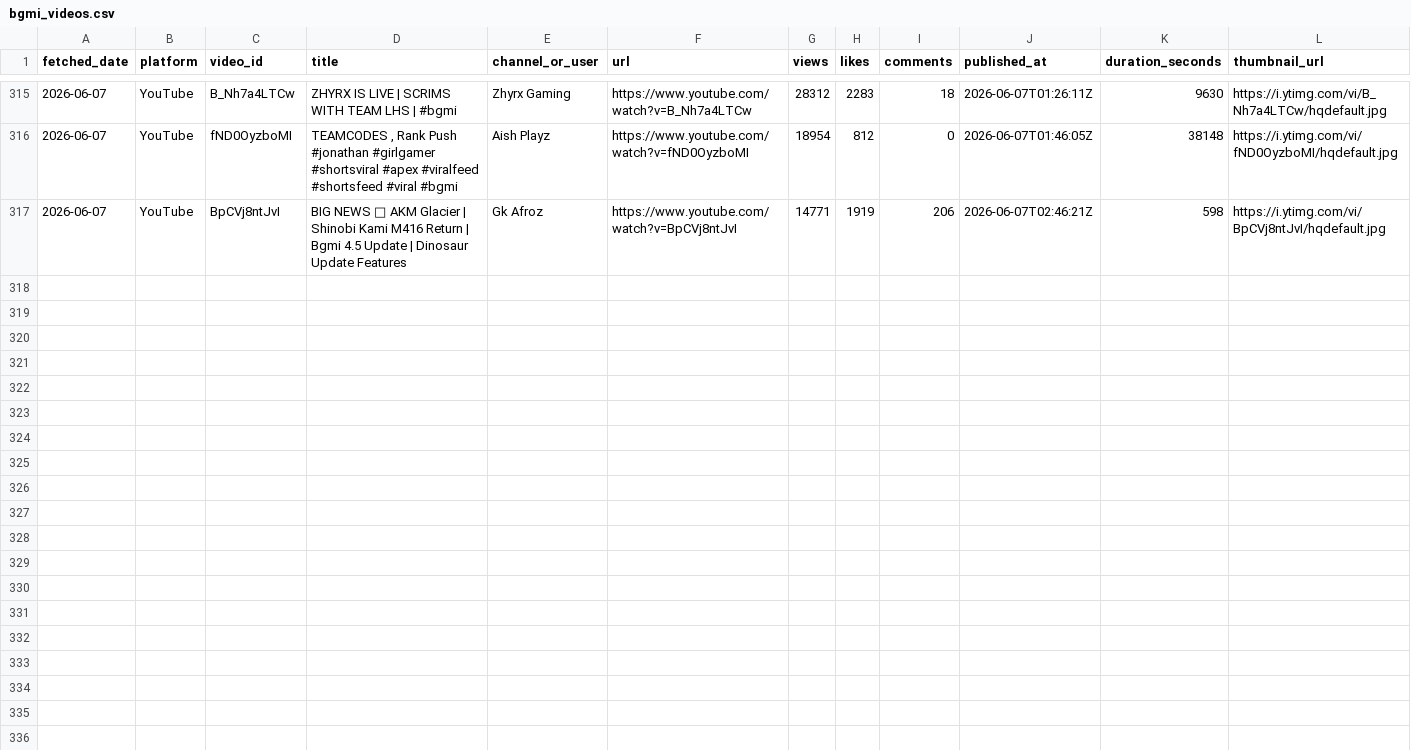
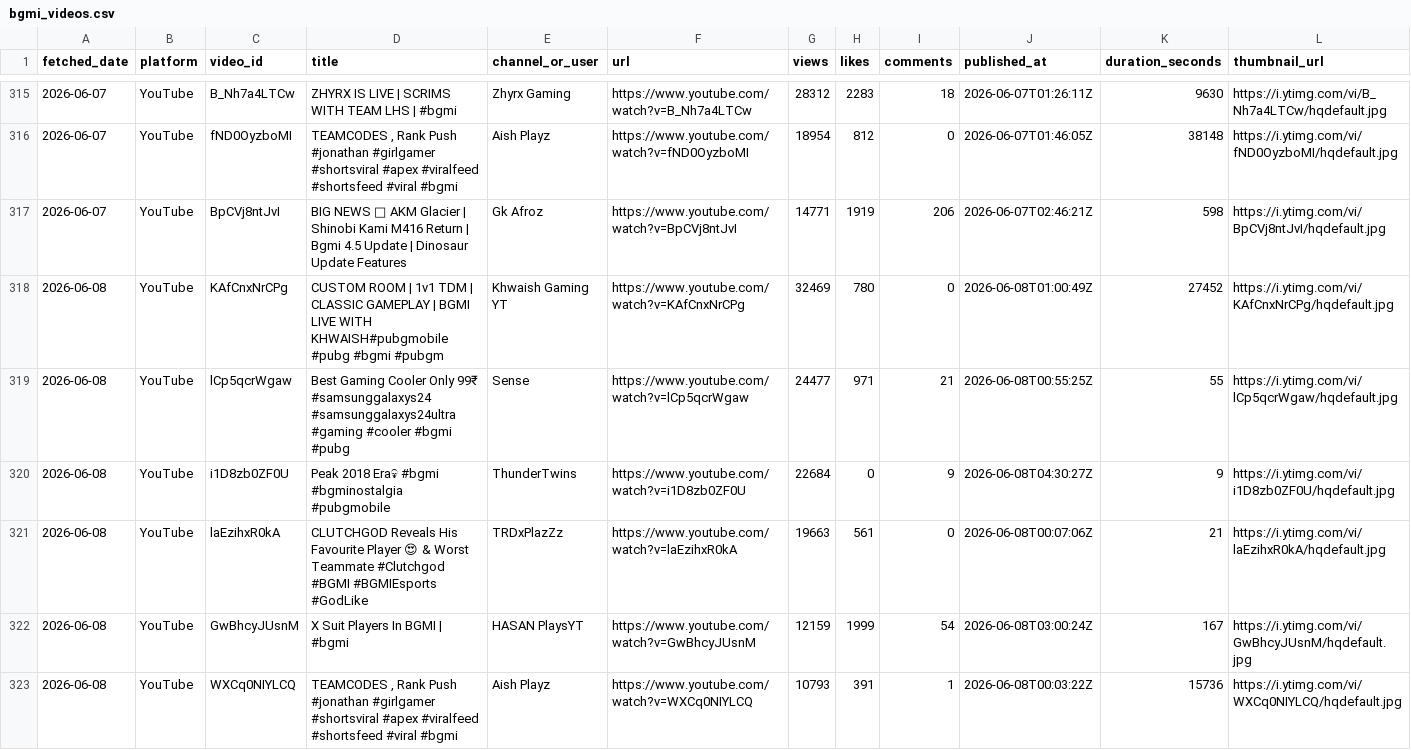
Before and after one commit to anon-murgi/bgmi-fetcher, a CSV file: data/bgmi_videos.csv, drawn as a sheet; only a part is shown, gaps mark what is left out; rows hold the shown columns only; the diff names each change by its address in the sheet, - before the commit and + after, or states it on an @@ line.

```diff
--- a/data/bgmi_videos.csv
+++ b/data/bgmi_videos.csv
+row 318: 2026-06-08 | YouTube | KAfCnxNrCPg | CUSTOM ROOM | 1v1 TDM | CLASSIC GAMEPLAY | BGMI LIVE WITH KHWAISH#pubgmobile #pubg #bgmi #pubgm | Khwaish Gaming YT | https://www.youtube.com/watch?v=KAfCnxNrCPg | 32469 | 780 | 0 | 2026-06-08T01:00:49Z | 27452 | https://i.ytimg.com/vi/KAfCnxNrCPg/hqdefault.jpg
+row 319: 2026-06-08 | YouTube | lCp5qcrWgaw | Best Gaming Cooler Only 99₹ #samsunggalaxys24 #samsunggalaxys24ultra #gaming #cooler #bgmi #pubg | Sense | https://www.youtube.com/watch?v=lCp5qcrWgaw | 24477 | 971 | 21 | 2026-06-08T00:55:25Z | 55 | https://i.ytimg.com/vi/lCp5qcrWgaw/hqdefault.jpg
+row 320: 2026-06-08 | YouTube | i1D8zb0ZF0U | Peak 2018 Era💀 #bgmi #bgminostalgia #pubgmobile | ThunderTwins | https://www.youtube.com/watch?v=i1D8zb0ZF0U | 22684 | 0 | 9 | 2026-06-08T04:30:27Z | 9 | https://i.ytimg.com/vi/i1D8zb0ZF0U/hqdefault.jpg
+row 321: 2026-06-08 | YouTube | laEzihxR0kA | CLUTCHGOD Reveals His Favourite Player 😍 & Worst Teammate #Clutchgod #BGMI #BGMIEsports #GodLike | TRDxPlazZz | https://www.youtube.com/watch?v=laEzihxR0kA | 19663 | 561 | 0 | 2026-06-08T00:07:06Z | 21 | https://i.ytimg.com/vi/laEzihxR0kA/hqdefault.jpg
+row 322: 2026-06-08 | YouTube | GwBhcyJUsnM | X Suit Players In BGMI | #bgmi | HASAN PlaysYT | https://www.youtube.com/watch?v=GwBhcyJUsnM | 12159 | 1999 | 54 | 2026-06-08T03:00:24Z | 167 | https://i.ytimg.com/vi/GwBhcyJUsnM/hqdefault.jpg
+row 323: 2026-06-08 | YouTube | WXCq0NIYLCQ | TEAMCODES , Rank Push #jonathan #girlgamer #shortsviral #apex #viralfeed #shortsfeed #viral #bgmi | Aish Playz | https://www.youtube.com/watch?v=WXCq0NIYLCQ | 10793 | 391 | 1 | 2026-06-08T00:03:22Z | 15736 | https://i.ytimg.com/vi/WXCq0NIYLCQ/hqdefault.jpg
```
Also changed, not shown: 1 other file.
